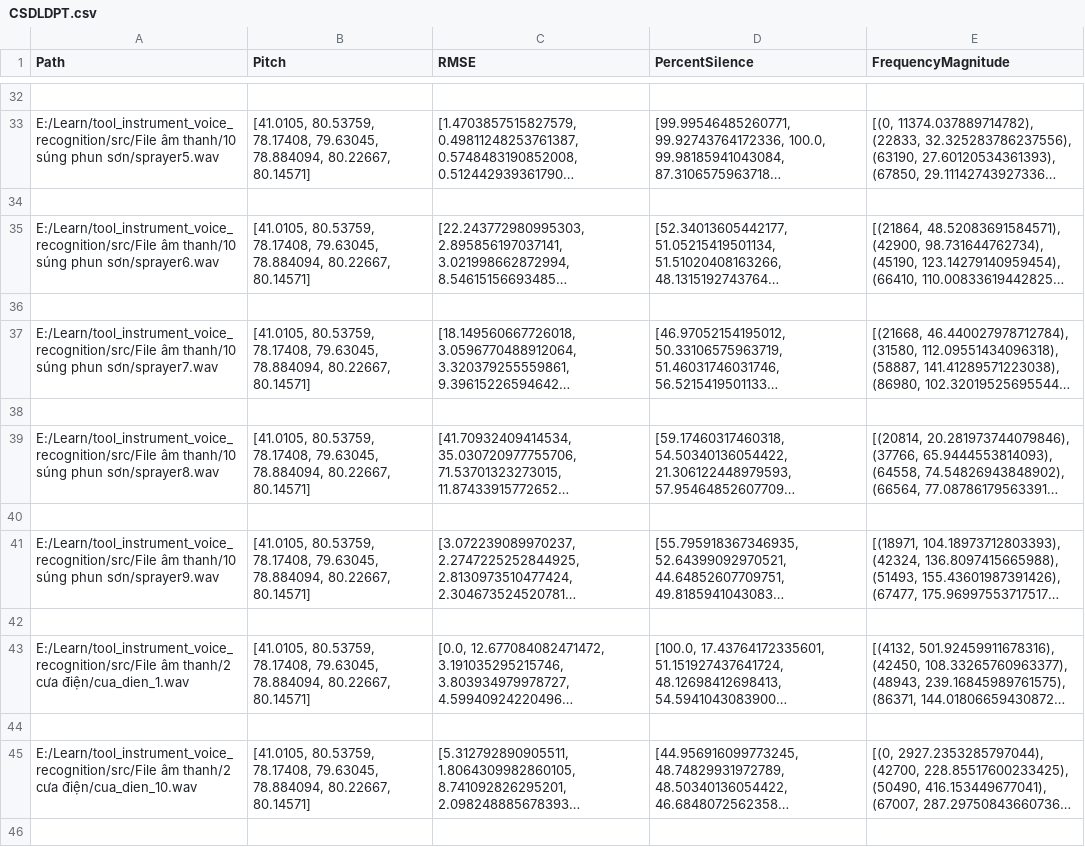
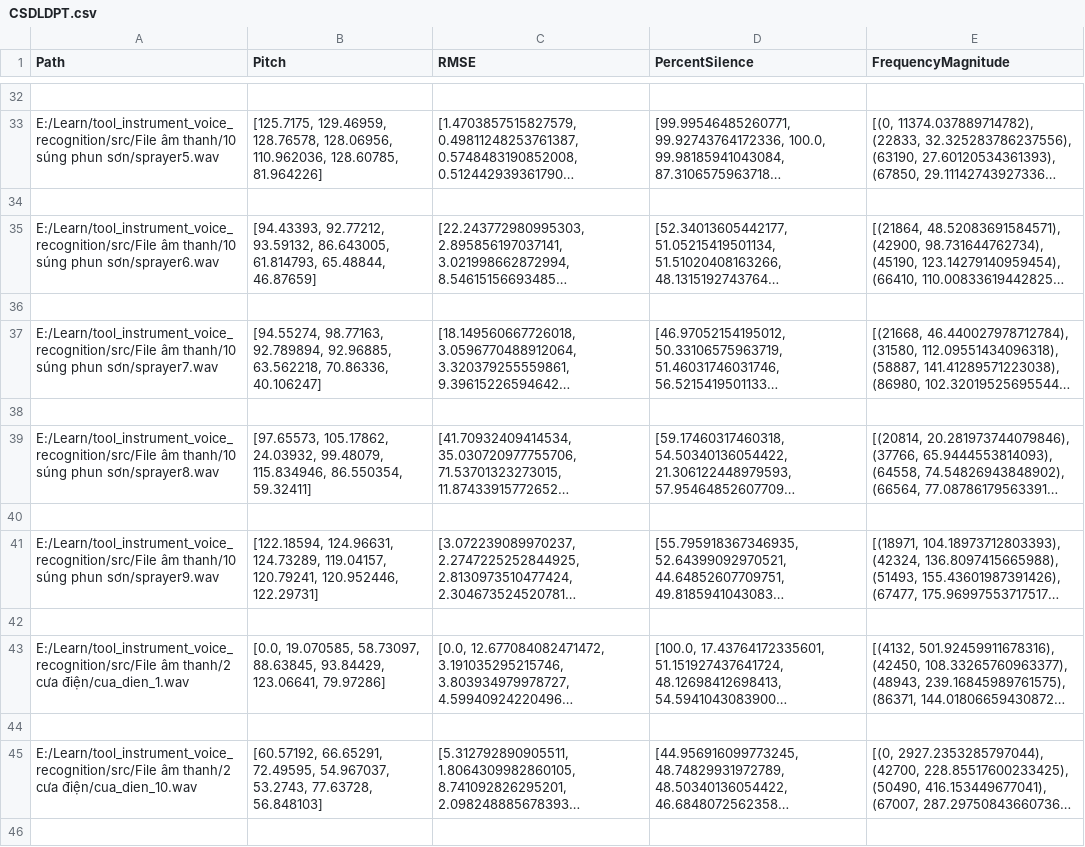
Before and after one commit to trickstarcandina/tool_instrument_voice_recognition, a CSV file: src/CSDLDPT.csv, drawn as a sheet; only a part is shown, gaps mark what is left out; long unchanged cells end in …; the diff covers the shown part only; the diff names each change by its address in the sheet, - before the commit and + after, or states it on an @@ line.

```diff
--- a/src/CSDLDPT.csv
+++ b/src/CSDLDPT.csv
-B33 (Pitch): [41.0105, 80.53759, 78.17408, 79.63045, 78.884094, 80.22667, 80.14571]
+B33 (Pitch): [125.7175, 129.46959, 128.76578, 128.06956, 110.962036, 128.60785, 81.964226]
-B35 (Pitch): [41.0105, 80.53759, 78.17408, 79.63045, 78.884094, 80.22667, 80.14571]
+B35 (Pitch): [94.43393, 92.77212, 93.59132, 86.643005, 61.814793, 65.48844, 46.87659]
-B37 (Pitch): [41.0105, 80.53759, 78.17408, 79.63045, 78.884094, 80.22667, 80.14571]
+B37 (Pitch): [94.55274, 98.77163, 92.789894, 92.96885, 63.562218, 70.86336, 40.106247]
-B39 (Pitch): [41.0105, 80.53759, 78.17408, 79.63045, 78.884094, 80.22667, 80.14571]
+B39 (Pitch): [97.65573, 105.17862, 24.03932, 99.48079, 115.834946, 86.550354, 59.32411]
-B41 (Pitch): [41.0105, 80.53759, 78.17408, 79.63045, 78.884094, 80.22667, 80.14571]
+B41 (Pitch): [122.18594, 124.96631, 124.73289, 119.04157, 120.79241, 120.952446, 122.29731]
-B43 (Pitch): [41.0105, 80.53759, 78.17408, 79.63045, 78.884094, 80.22667, 80.14571]
+B43 (Pitch): [0.0, 19.070585, 58.73097, 88.63845, 93.84429, 123.06641, 79.97286]
-B45 (Pitch): [41.0105, 80.53759, 78.17408, 79.63045, 78.884094, 80.22667, 80.14571]
+B45 (Pitch): [60.57192, 66.65291, 72.49595, 54.967037, 53.2743, 77.63728, 56.848103]
```
Also changed, not shown: 92 edited cells elsewhere in this file, 12 other files.
